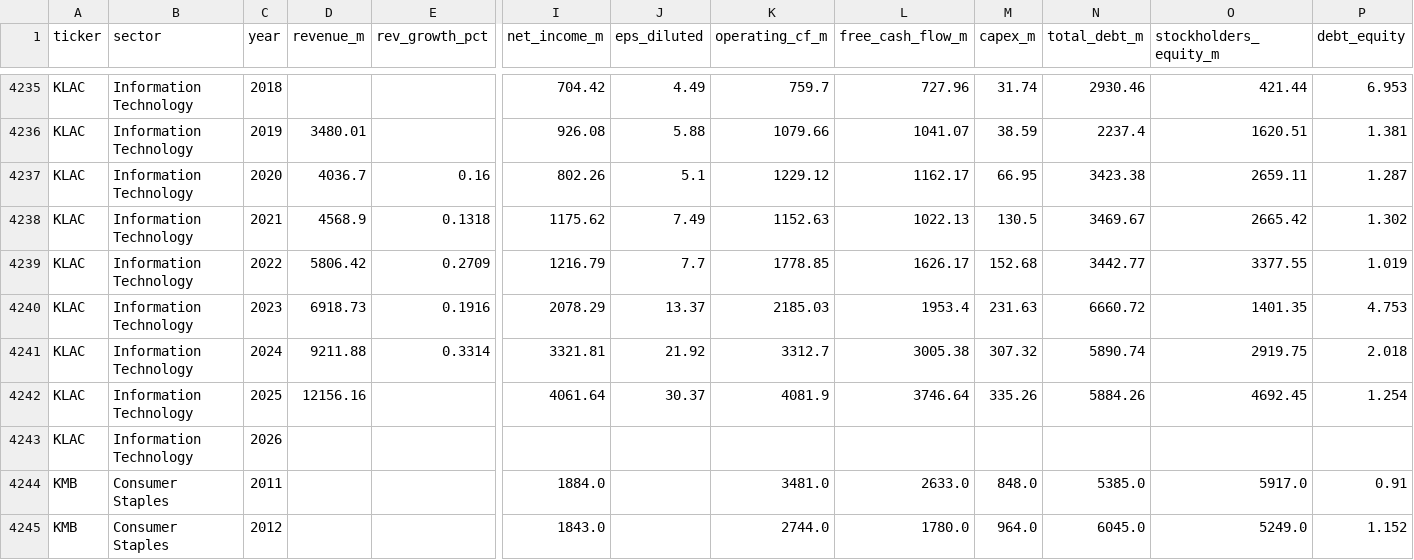
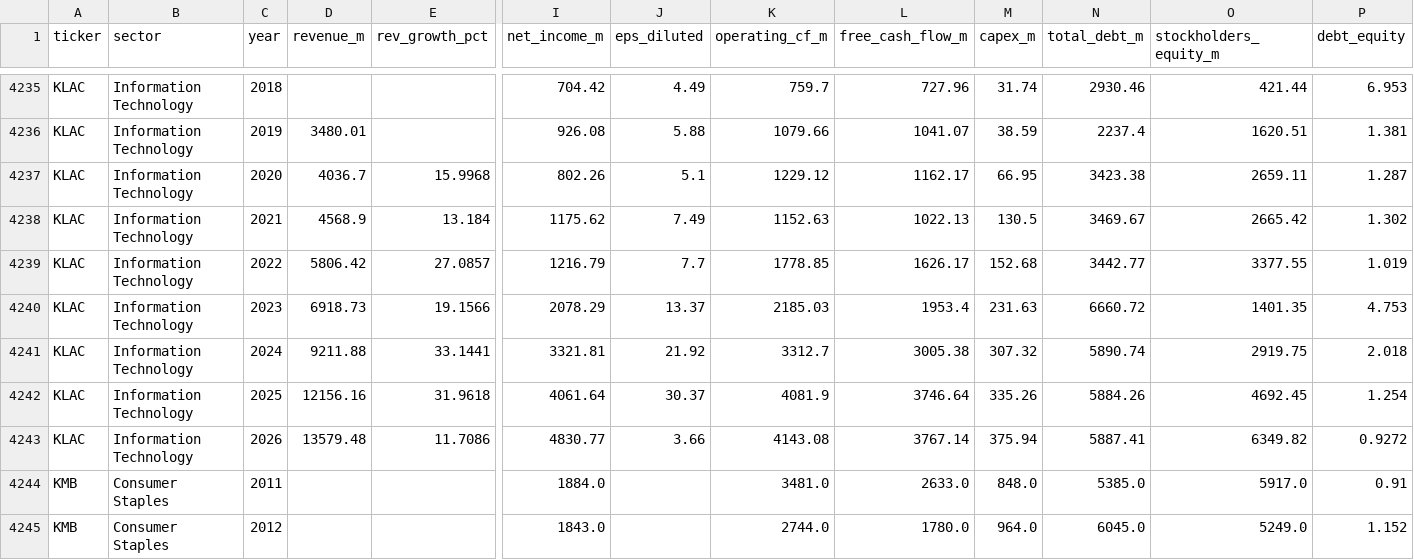
Before and after one commit to gregorybennett-a11y/S-P-Portfolio, a CSV file: data/sp500_financials.csv, drawn as a sheet; only a part is shown, gaps mark what is left out; removed rows and columns are numbered as before the commit, all else as after; rows hold the shown columns only; the diff names each change by its address in the sheet, - before the commit and + after, or states it on an @@ line.

```diff
--- a/data/sp500_financials.csv
+++ b/data/sp500_financials.csv
-E4237 (rev_growth_pct): 0.16
+E4237 (rev_growth_pct): 15.9968
-E4238 (rev_growth_pct): 0.1318
+E4238 (rev_growth_pct): 13.184
-E4239 (rev_growth_pct): 0.2709
+E4239 (rev_growth_pct): 27.0857
-E4240 (rev_growth_pct): 0.1916
+E4240 (rev_growth_pct): 19.1566
-E4241 (rev_growth_pct): 0.3314
+E4241 (rev_growth_pct): 33.1441
-E4242 (rev_growth_pct): (empty)
+E4242 (rev_growth_pct): 31.9618
-row 4243: KLAC | Information Technology | 2026
+row 4243: KLAC | Information Technology | 2026 | 13579.48 | 11.7086 | 4830.77 | 3.66 | 4143.08 | 3767.14 | 375.94 | 5887.41 | 6349.82 | 0.9272
```
Also changed, not shown: 1 other file.
